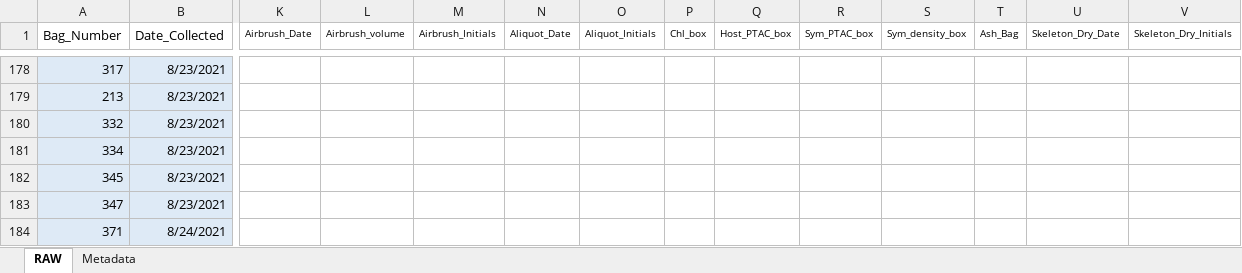
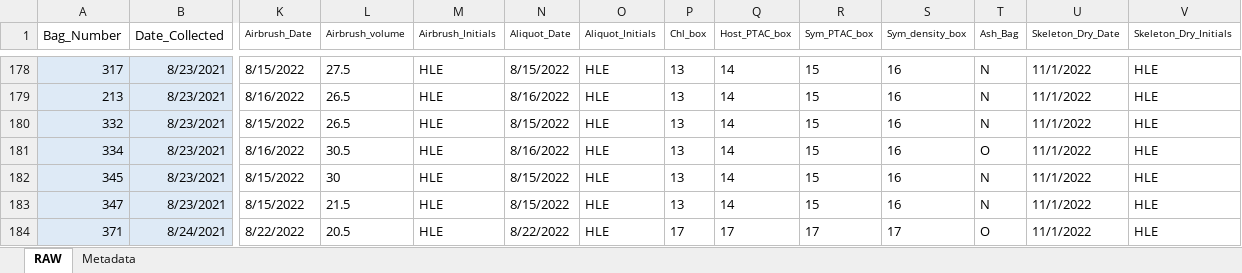
Before and after one commit to taylor-lindsay/TLPR21, an Excel workbook: TLPR21_Raw_Master.xlsx, sheet RAW, drawn as a sheet; only a part is shown, gaps mark what is left out; values as stored, in another font and other column widths than the file's, no borders; the diff covers the shown part only; the diff names each change by its address in the sheet, - before the commit and + after, or states it on an @@ line.

```diff
--- a/TLPR21_Raw_Master.xlsx (sheet RAW)
+++ b/TLPR21_Raw_Master.xlsx (sheet RAW)
-K178 (Airbrush_Date): (empty)
+K178 (Airbrush_Date): 8/15/2022
-L178 (Airbrush_volume): (empty)
+L178 (Airbrush_volume): 27.5
-M178:M184 (Airbrush_Initials): (empty)
+M178:M184 (Airbrush_Initials): HLE
-N178 (Aliquot_Date): (empty)
+N178 (Aliquot_Date): 8/15/2022
-O178:O184 (Aliquot_Initials): (empty)
+O178:O184 (Aliquot_Initials): HLE
-P178:P183 (Chl_box): (empty)
+P178:P183 (Chl_box): 13
-Q178:Q183 (Host_PTAC_box): (empty)
+Q178:Q183 (Host_PTAC_box): 14
-R178:R183 (Sym_PTAC_box): (empty)
+R178:R183 (Sym_PTAC_box): 15
-S178:S183 (Sym_density_box): (empty)
+S178:S183 (Sym_density_box): 16
-T178:T180 (Ash_Bag): (empty)
+T178:T180 (Ash_Bag): N
-U178:U184 (Skeleton_Dry_Date): (empty)
+U178:U184 (Skeleton_Dry_Date): 11/1/2022
-V178:V184 (Skeleton_Dry_Initials): (empty)
+V178:V184 (Skeleton_Dry_Initials): HLE
-K179 (Airbrush_Date): (empty)
+K179 (Airbrush_Date): 8/16/2022
-L179:L180 (Airbrush_volume): (empty)
+L179:L180 (Airbrush_volume): 26.5
-N179 (Aliquot_Date): (empty)
+N179 (Aliquot_Date): 8/16/2022
-K180 (Airbrush_Date): (empty)
+K180 (Airbrush_Date): 8/15/2022
-N180 (Aliquot_Date): (empty)
+N180 (Aliquot_Date): 8/15/2022
-K181 (Airbrush_Date): (empty)
+K181 (Airbrush_Date): 8/16/2022
-L181 (Airbrush_volume): (empty)
+L181 (Airbrush_volume): 30.5
-N181 (Aliquot_Date): (empty)
+N181 (Aliquot_Date): 8/16/2022
-T181 (Ash_Bag): (empty)
+T181 (Ash_Bag): O
-K182:K183 (Airbrush_Date): (empty)
+K182:K183 (Airbrush_Date): 8/15/2022
-L182 (Airbrush_volume): (empty)
+L182 (Airbrush_volume): 30
-N182:N183 (Aliquot_Date): (empty)
+N182:N183 (Aliquot_Date): 8/15/2022
-T182:T183 (Ash_Bag): (empty)
+T182:T183 (Ash_Bag): N
-L183 (Airbrush_volume): (empty)
+L183 (Airbrush_volume): 21.5
-K184 (Airbrush_Date): (empty)
+K184 (Airbrush_Date): 8/22/2022
-L184 (Airbrush_volume): (empty)
+L184 (Airbrush_volume): 20.5
-N184 (Aliquot_Date): (empty)
+N184 (Aliquot_Date): 8/22/2022
-P184 (Chl_box): (empty)
+P184 (Chl_box): 17
-Q184 (Host_PTAC_box): (empty)
+Q184 (Host_PTAC_box): 17
-R184 (Sym_PTAC_box): (empty)
+R184 (Sym_PTAC_box): 17
-S184 (Sym_density_box): (empty)
+S184 (Sym_density_box): 17
-T184 (Ash_Bag): (empty)
+T184 (Ash_Bag): O
```
Also changed, not shown: 434 edited cells and cell formats elsewhere in this sheet, 2 other files.
